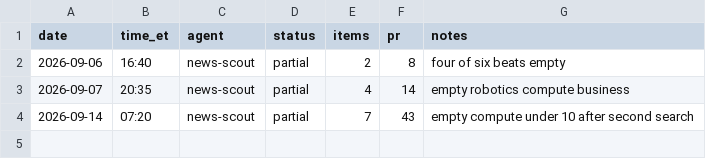
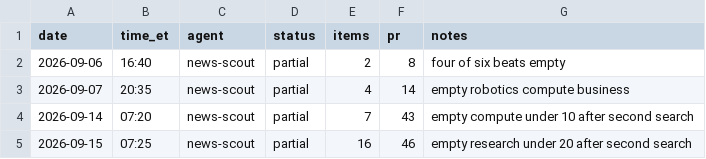
Before and after one commit to jwatson7399/ai-auditing-dashboard, a CSV file: log/runs-news-scout.csv, drawn as a sheet.

Commit message:
News Scout 2026-09-15 log

```diff
--- a/log/runs-news-scout.csv
+++ b/log/runs-news-scout.csv
@@ -4 +4,2 @@ date,time_et,agent,status,items,pr,notes
 2026-09-14,07:20,news-scout,partial,7,43,empty compute under 10 after second search
+2026-09-15,07:25,news-scout,partial,16,46,empty research under 20 after second search
```
